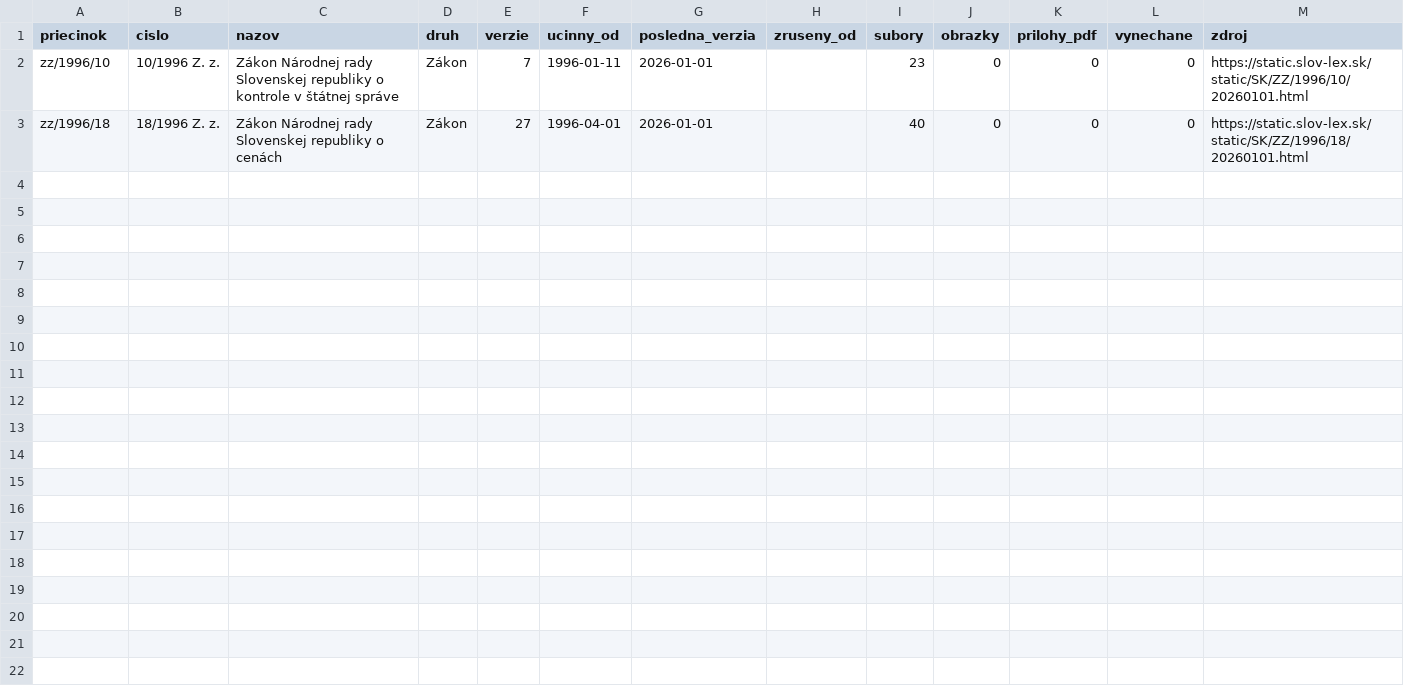
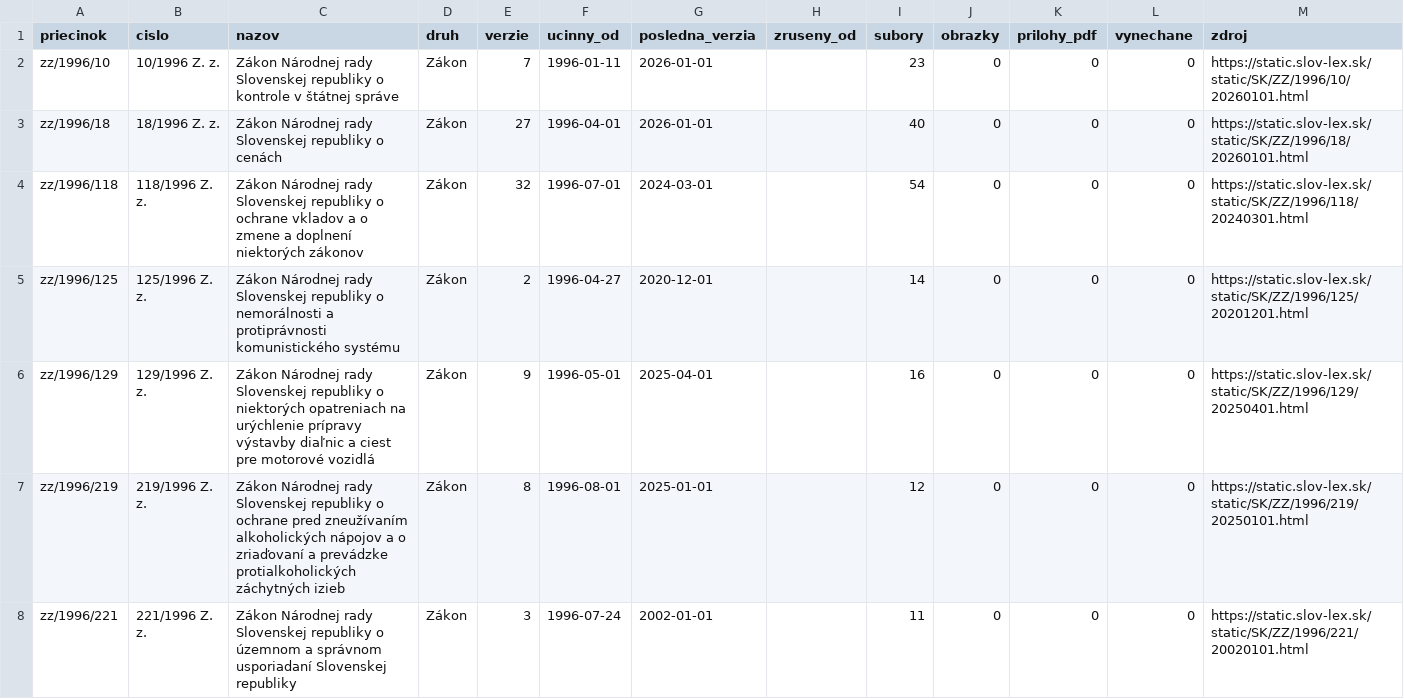
Before and after one commit to lexifina/slovakia-law, a CSV file: data/historia/1996.csv, drawn as a sheet; the diff names each change by its address in the sheet, - before the commit and + after, or states it on an @@ line.

Commit message:
História predpisov: ďalšie časové verzie 5 účinných predpisov (54 commitov)
Appended the other dated versions of 5 acts held since 2026-11-02 as their current version
(54 commits), data retrieved 2026-11-16: for each act every version Slov-Lex keeps, oldest first,
so its last commit is its newest text. These commits come after the version held before; each carries
the day it took effect (In-force), and readers take the newest commit whose In-force is on or before
the day asked (tools/ku_dnu.py does). Versions before the held one say so in a Backfill: trailer.
data/historia/<year>.csv lists the acts.

In-force: 2025-04-01
Kind: documentation

```diff
--- a/data/historia/1996.csv
+++ b/data/historia/1996.csv
+row 4: zz/1996/118 | 118/1996 Z. z. | Zákon Národnej rady Slovenskej republiky o ochrane vkladov a o zmene a doplnení niektorých zákonov | Zákon | 32 | 1996-07-01 | 2024-03-01 |  | 54 | 0 | 0 | 0 | https://static.slov-lex.sk/static/SK/ZZ/1996/118/20240301.html
+row 5: zz/1996/125 | 125/1996 Z. z. | Zákon Národnej rady Slovenskej republiky o nemorálnosti a protiprávnosti komunistického systému | Zákon | 2 | 1996-04-27 | 2020-12-01 |  | 14 | 0 | 0 | 0 | https://static.slov-lex.sk/static/SK/ZZ/1996/125/20201201.html
+row 6: zz/1996/129 | 129/1996 Z. z. | Zákon Národnej rady Slovenskej republiky o niektorých opatreniach na urýchlenie prípravy výstavby diaľnic a ciest pre motorové vozidlá | Zákon | 9 | 1996-05-01 | 2025-04-01 |  | 16 | 0 | 0 | 0 | https://static.slov-lex.sk/static/SK/ZZ/1996/129/20250401.html
+row 7: zz/1996/219 | 219/1996 Z. z. | Zákon Národnej rady Slovenskej republiky o ochrane pred zneužívaním alkoholických nápojov a o zriaďovaní a prevádzke protialkoholických záchytných izieb | Zákon | 8 | 1996-08-01 | 2025-01-01 |  | 12 | 0 | 0 | 0 | https://static.slov-lex.sk/static/SK/ZZ/1996/219/20250101.html
+row 8: zz/1996/221 | 221/1996 Z. z. | Zákon Národnej rady Slovenskej republiky o územnom a správnom usporiadaní Slovenskej republiky | Zákon | 3 | 1996-07-24 | 2002-01-01 |  | 11 | 0 | 0 | 0 | https://static.slov-lex.sk/static/SK/ZZ/1996/221/20020101.html
```
